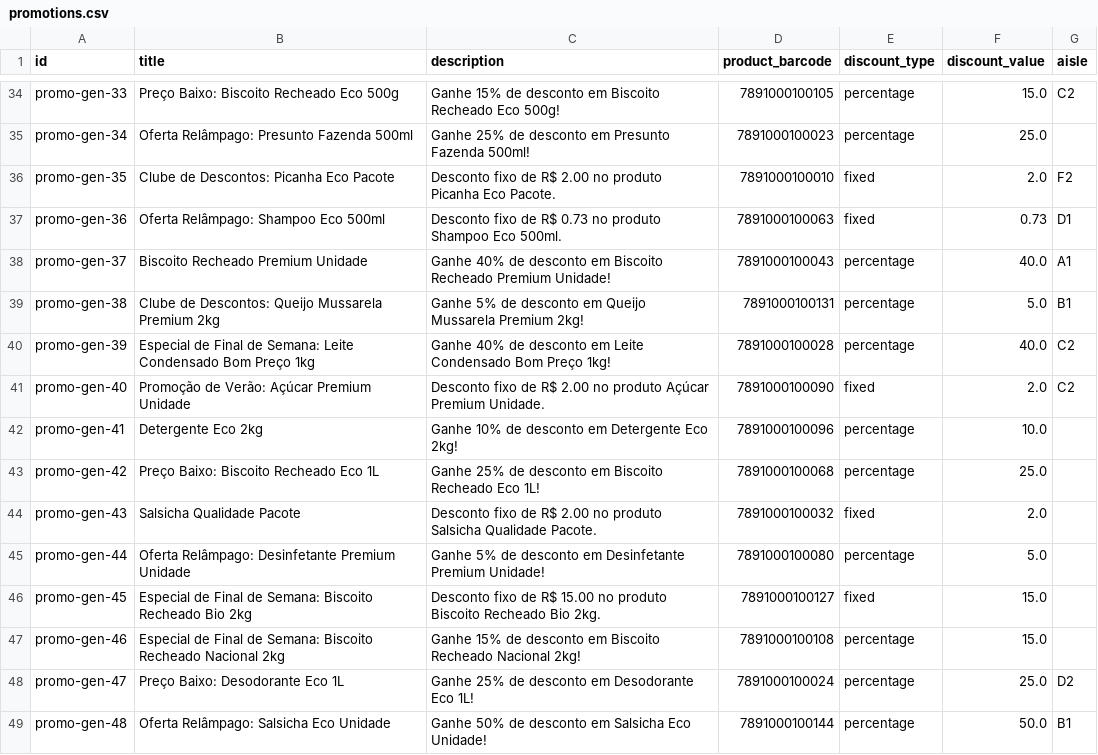
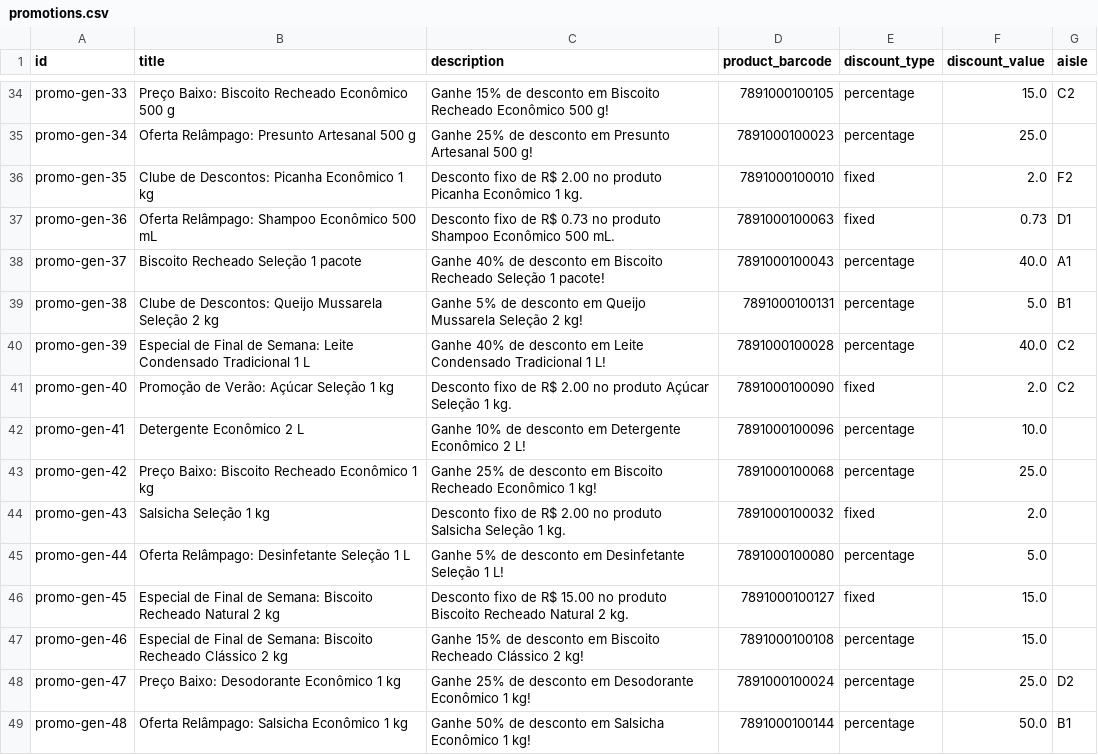
Before and after one commit to Joao-kouznetz/Smart, a CSV file: mock_supermercado/promotions.csv, drawn as a sheet; only a part is shown, gaps mark what is left out; the diff covers the shown part only; the diff names each change by its address in the sheet, - before the commit and + after, or states it on an @@ line.

```diff
--- a/mock_supermercado/promotions.csv
+++ b/mock_supermercado/promotions.csv
-B34 (title): Preço Baixo: Biscoito Recheado Eco 500g
+B34 (title): Preço Baixo: Biscoito Recheado Econômico 500 g
-C34 (description): …Biscoito Recheado Eco 500g!
+C34 (description): …Biscoito Recheado Econômico 500 g!
-B35 (title): Oferta Relâmpago: Presunto Fazenda 500ml
+B35 (title): Oferta Relâmpago: Presunto Artesanal 500 g
-C35 (description): …em Presunto Fazenda 500ml!
+C35 (description): …em Presunto Artesanal 500 g!
-B36 (title): Clube de Descontos: Picanha Eco Pacote
+B36 (title): Clube de Descontos: Picanha Econômico 1 kg
-C36 (description): …produto Picanha Eco Pacote.
+C36 (description): …produto Picanha Econômico 1 kg.
-B37 (title): Oferta Relâmpago: Shampoo Eco 500ml
+B37 (title): Oferta Relâmpago: Shampoo Econômico 500 mL
-C37 (description): …produto Shampoo Eco 500ml.
+C37 (description): …produto Shampoo Econômico 500 mL.
-B38 (title): Biscoito Recheado Premium Unidade
+B38 (title): Biscoito Recheado Seleção 1 pacote
-C38 (description): …Biscoito Recheado Premium Unidade!
+C38 (description): …Biscoito Recheado Seleção 1 pacote!
-B39 (title): …Queijo Mussarela Premium 2kg
+B39 (title): …Queijo Mussarela Seleção 2 kg
-C39 (description): …Queijo Mussarela Premium 2kg!
+C39 (description): …Queijo Mussarela Seleção 2 kg!
-B40 (title): …Leite Condensado Bom Preço 1kg
+B40 (title): …Leite Condensado Tradicional 1 L
-C40 (description): …Leite Condensado Bom Preço 1kg!
+C40 (description): …Leite Condensado Tradicional 1 L!
-B41 (title): Promoção de Verão: Açúcar Premium Unidade
+B41 (title): Promoção de Verão: Açúcar Seleção 1 kg
-C41 (description): …produto Açúcar Premium Unidade.
+C41 (description): …produto Açúcar Seleção 1 kg.
-B42 (title): Detergente Eco 2kg
+B42 (title): Detergente Econômico 2 L
-C42 (description): …em Detergente Eco 2kg!
+C42 (description): …em Detergente Econômico 2 L!
-B43 (title): Preço Baixo: Biscoito Recheado Eco 1L
+B43 (title): Preço Baixo: Biscoito Recheado Econômico 1 kg
-C43 (description): …Biscoito Recheado Eco 1L!
+C43 (description): …Biscoito Recheado Econômico 1 kg!
-B44 (title): Salsicha Qualidade Pacote
+B44 (title): Salsicha Seleção 1 kg
-C44 (description): …produto Salsicha Qualidade Pacote.
+C44 (description): …produto Salsicha Seleção 1 kg.
-B45 (title): Oferta Relâmpago: Desinfetante Premium Unidade
+B45 (title): Oferta Relâmpago: Desinfetante Seleção 1 L
-C45 (description): …em Desinfetante Premium Unidade!
+C45 (description): …em Desinfetante Seleção 1 L!
-B46 (title): …Biscoito Recheado Bio 2kg
+B46 (title): …Biscoito Recheado Natural 2 kg
-C46 (description): …Biscoito Recheado Bio 2kg.
+C46 (description): …Biscoito Recheado Natural 2 kg.
-B47 (title): …Biscoito Recheado Nacional 2kg
+B47 (title): …Biscoito Recheado Clássico 2 kg
-C47 (description): …Biscoito Recheado Nacional 2kg!
+C47 (description): …Biscoito Recheado Clássico 2 kg!
-B48 (title): Preço Baixo: Desodorante Eco 1L
+B48 (title): Preço Baixo: Desodorante Econômico 1 kg
-C48 (description): …em Desodorante Eco 1L!
+C48 (description): …em Desodorante Econômico 1 kg!
-B49 (title): Oferta Relâmpago: Salsicha Eco Unidade
+B49 (title): Oferta Relâmpago: Salsicha Econômico 1 kg
-C49 (description): …em Salsicha Eco Unidade!
+C49 (description): …em Salsicha Econômico 1 kg!
```
Also changed, not shown: 168 edited cells elsewhere in this file, mock_supermercado/catalog.csv, 4 other files.
